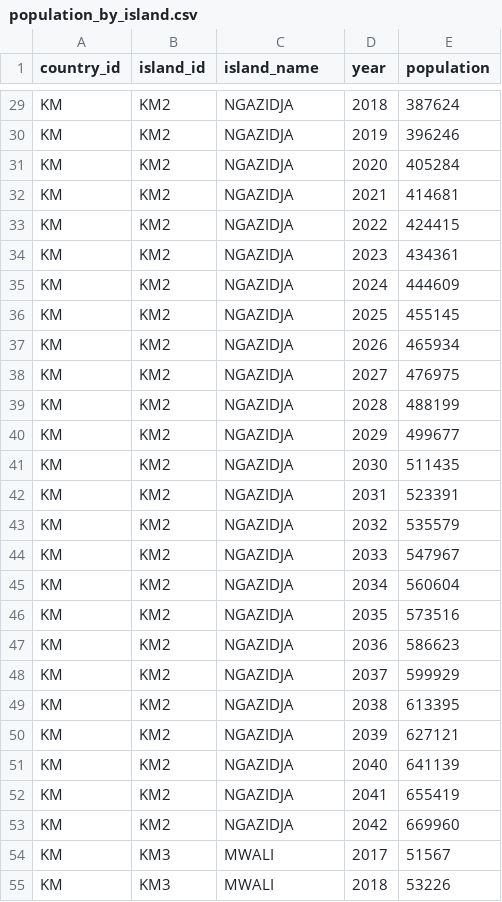
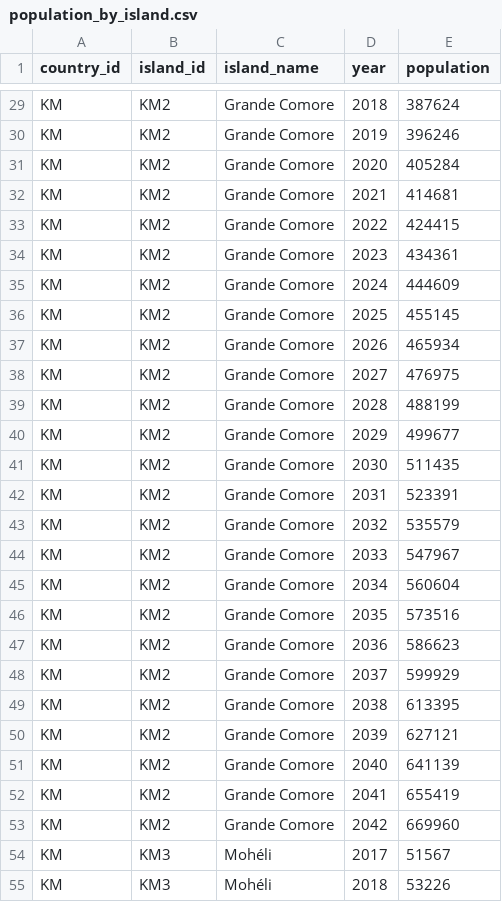
Before and after one commit to hhousni/Comoros-demographics, a CSV file: datasets/population_by_island.csv, drawn as a sheet; only a part is shown, gaps mark what is left out; the diff covers the shown part only; the diff names each change by its address in the sheet, - before the commit and + after, or states it on an @@ line.

```diff
--- a/datasets/population_by_island.csv
+++ b/datasets/population_by_island.csv
-C29:C53 (island_name): NGAZIDJA
+C29:C53 (island_name): Grande Comore
-C54:C55 (island_name): MWALI
+C54:C55 (island_name): Mohéli
```
Also changed, not shown: 51 edited cells elsewhere in this file, datasets/population_by_commune.csv, datasets/population_by_prefecture.csv, 16 other files.
